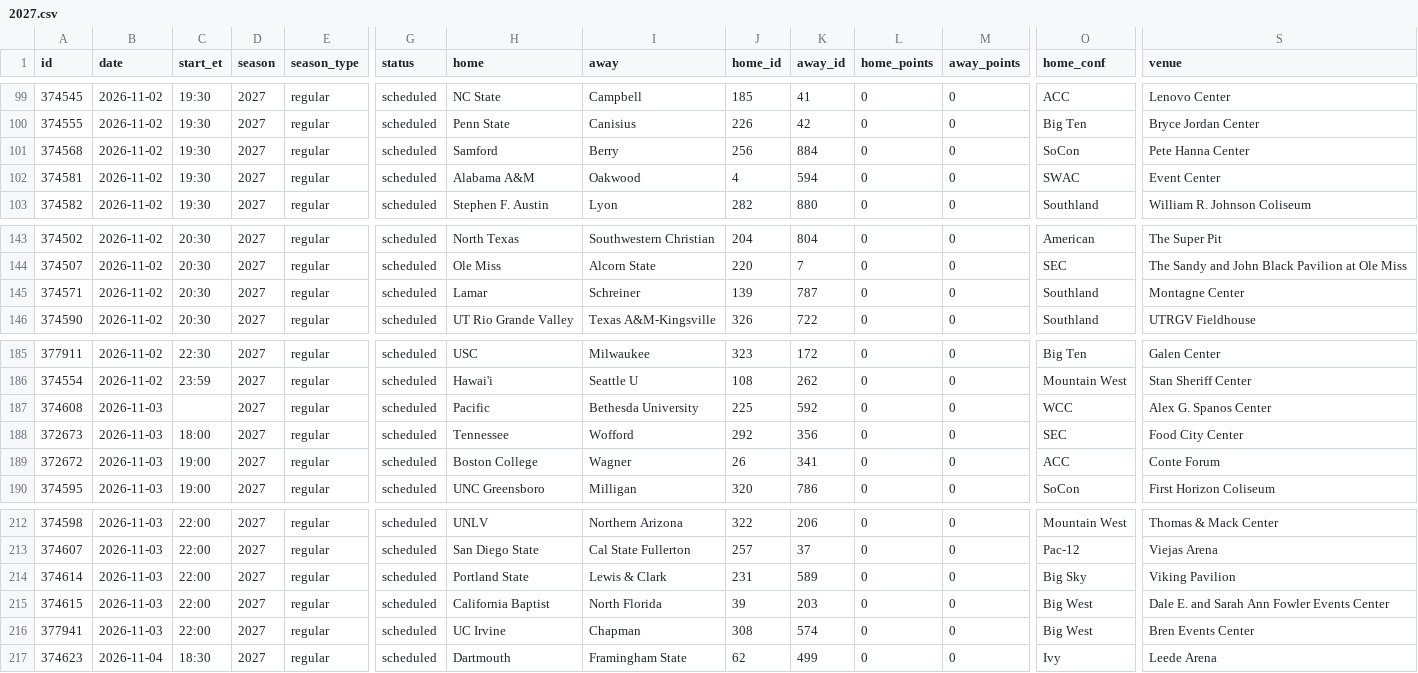
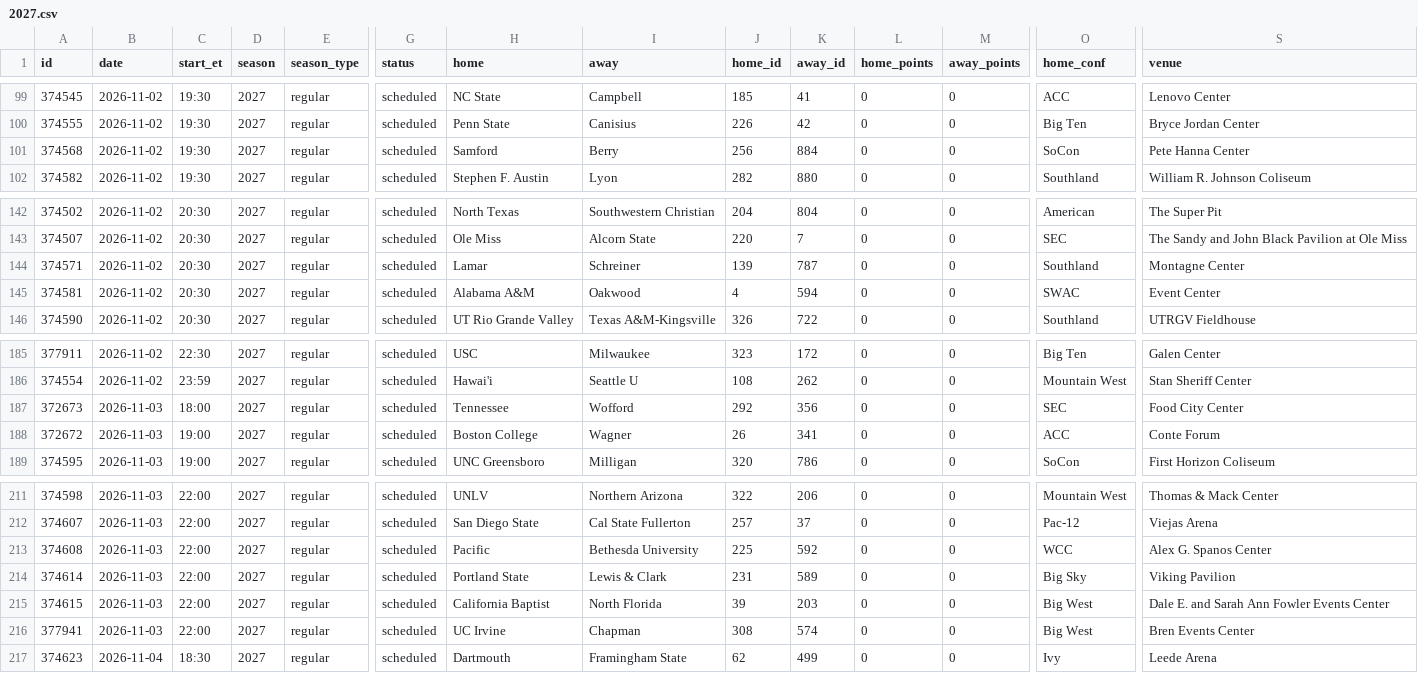
Before and after one commit to rjr5021/college-basketball-belt, a CSV file: data/games/2027.csv, drawn as a sheet; only a part is shown, gaps mark what is left out; removed rows and columns are numbered as before the commit, all else as after; rows hold the shown columns only; the diff names each change by its address in the sheet, - before the commit and + after, or states it on an @@ line.

```diff
--- a/data/games/2027.csv
+++ b/data/games/2027.csv
-row 102: 374581 | 2026-11-02 | 19:30 | 2027 | regular | scheduled | Alabama A&M | Oakwood | 4 | 594 | 0 | 0 | SWAC | Event Center
+row 145: 374581 | 2026-11-02 | 20:30 | 2027 | regular | scheduled | Alabama A&M | Oakwood | 4 | 594 | 0 | 0 | SWAC | Event Center
-row 187: 374608 | 2026-11-03 |  | 2027 | regular | scheduled | Pacific | Bethesda University | 225 | 592 | 0 | 0 | WCC | Alex G. Spanos Center
+row 213: 374608 | 2026-11-03 | 22:00 | 2027 | regular | scheduled | Pacific | Bethesda University | 225 | 592 | 0 | 0 | WCC | Alex G. Spanos Center
```
